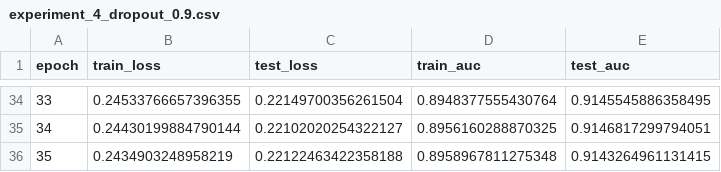
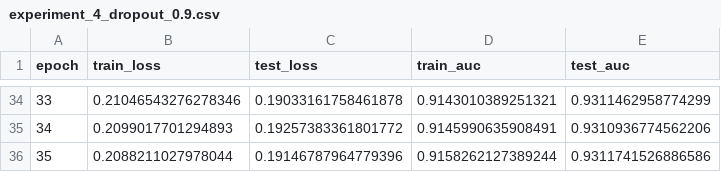
Before and after one commit to getpills/dl_hw1, a CSV file: experiment_4_dropout_0.9.csv, drawn as a sheet; only a part is shown, gaps mark what is left out; the diff covers the shown part only.

```diff
--- a/experiment_4_dropout_0.9.csv
+++ b/experiment_4_dropout_0.9.csv
@@ -34,3 +34,3 @@ epoch,train_loss,test_loss,train_auc,test_auc
-33,0.24533766657396355,0.22149700356261504,0.8948377555430764,0.9145545886358495
-34,0.24430199884790144,0.22102020254322127,0.8956160288870325,0.9146817299794051
-35,0.2434903248958219,0.22122463422358188,0.8958967811275348,0.9143264961131415
+33,0.21046543276278346,0.19033161758461878,0.9143010389251321,0.9311462958774299
+34,0.2099017701294893,0.19257383361801772,0.9145990635908491,0.9310936774562206
+35,0.2088211027978044,0.19146787964779396,0.9158262127389244,0.9311741526886586
```
Also changed, not shown: 128 edited cells elsewhere in this file, experiment_1.csv, experiment_3.csv, 38 other files.
